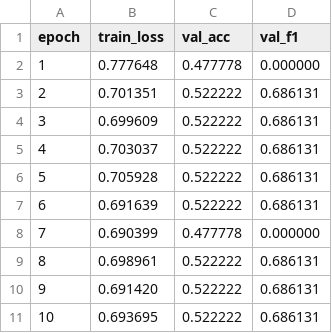
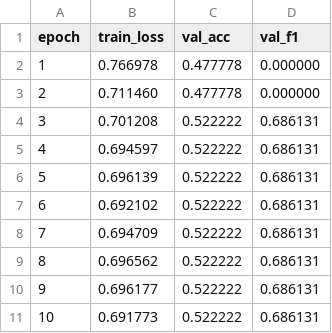
Before and after one commit to z992907759/Deep_Learning_projet, a CSV file: outputs/runs/O1_B/metrics.csv, drawn as a sheet.

```diff
--- a/outputs/runs/O1_B/metrics.csv
+++ b/outputs/runs/O1_B/metrics.csv
@@ -1,11 +1,11 @@
 epoch,train_loss,val_acc,val_f1
-1,0.777648,0.477778,0.000000
-2,0.701351,0.522222,0.686131
-3,0.699609,0.522222,0.686131
-4,0.703037,0.522222,0.686131
-5,0.705928,0.522222,0.686131
-6,0.691639,0.522222,0.686131
-7,0.690399,0.477778,0.000000
-8,0.698961,0.522222,0.686131
-9,0.691420,0.522222,0.686131
-10,0.693695,0.522222,0.686131
+1,0.766978,0.477778,0.000000
+2,0.711460,0.477778,0.000000
+3,0.701208,0.522222,0.686131
+4,0.694597,0.522222,0.686131
+5,0.696139,0.522222,0.686131
+6,0.692102,0.522222,0.686131
+7,0.694709,0.522222,0.686131
+8,0.696562,0.522222,0.686131
+9,0.696177,0.522222,0.686131
+10,0.691773,0.522222,0.686131
```
Also changed, not shown: outputs/runs/IOU_STATS/iou_summary.csv, outputs/runs/O1_A/metrics.csv, 45 other files.
